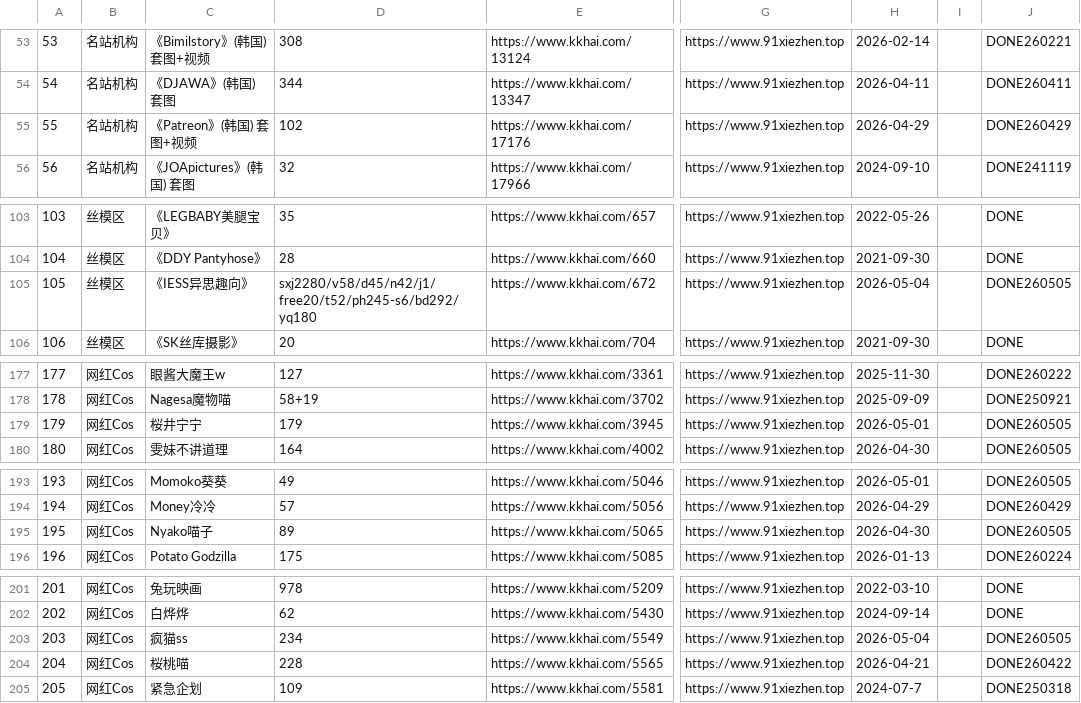
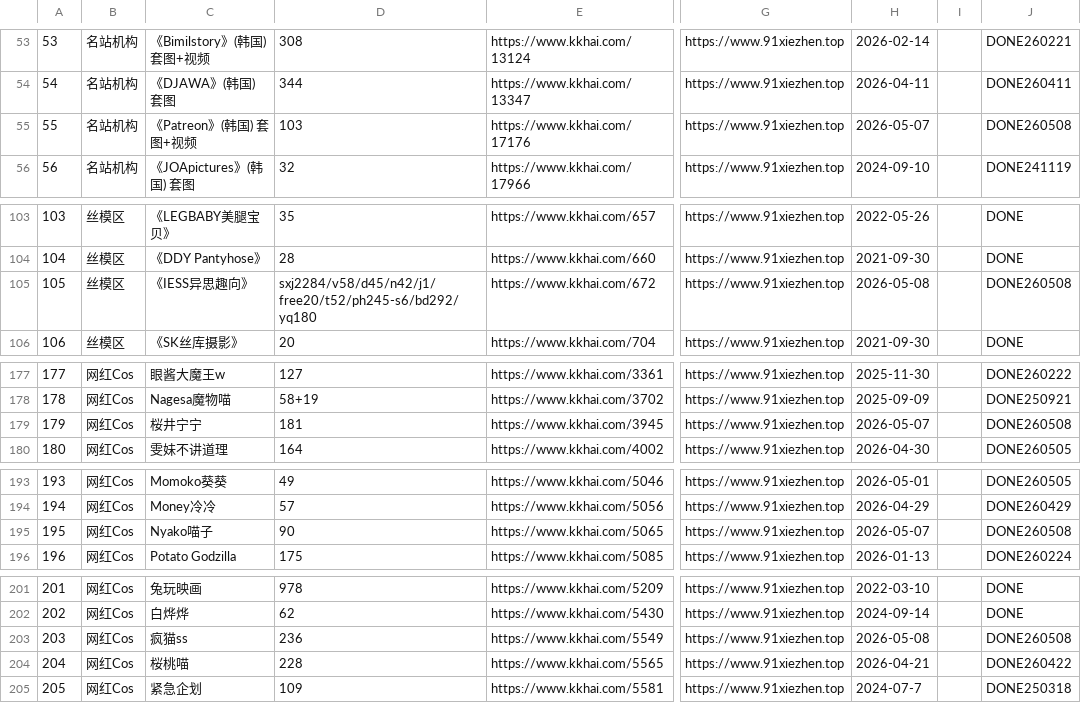
Before and after one commit to yxgi5/kkhai_links_git, a CSV file: list.csv, drawn as a sheet; only a part is shown, gaps mark what is left out; the diff covers the shown part only; the diff names each change by its address in the sheet, - before the commit and + after, or states it on an @@ line.

```diff
--- a/list.csv
+++ b/list.csv
-D55: 102
+D55: 103
-H55: 2026-04-29
+H55: 2026-05-07
-J55: DONE260429
+J55: DONE260508
-D105: sxj2280/v58/d45/n42/j1/free20/t52/ph245-s6/bd292/yq180
+D105: sxj2284/v58/d45/n42/j1/free20/t52/ph245-s6/bd292/yq180
-H105: 2026-05-04
+H105: 2026-05-08
-J105: DONE260505
+J105: DONE260508
-D179: 179
+D179: 181
-H179: 2026-05-01
+H179: 2026-05-07
-J179: DONE260505
+J179: DONE260508
-D195: 89
+D195: 90
-H195: 2026-04-30
+H195: 2026-05-07
-J195: DONE260505
+J195: DONE260508
-D203: 234
+D203: 236
-H203: 2026-05-04
+H203: 2026-05-08
-J203: DONE260505
+J203: DONE260508
```
Also changed, not shown: 89 edited cells elsewhere in this file, 1 other file.
